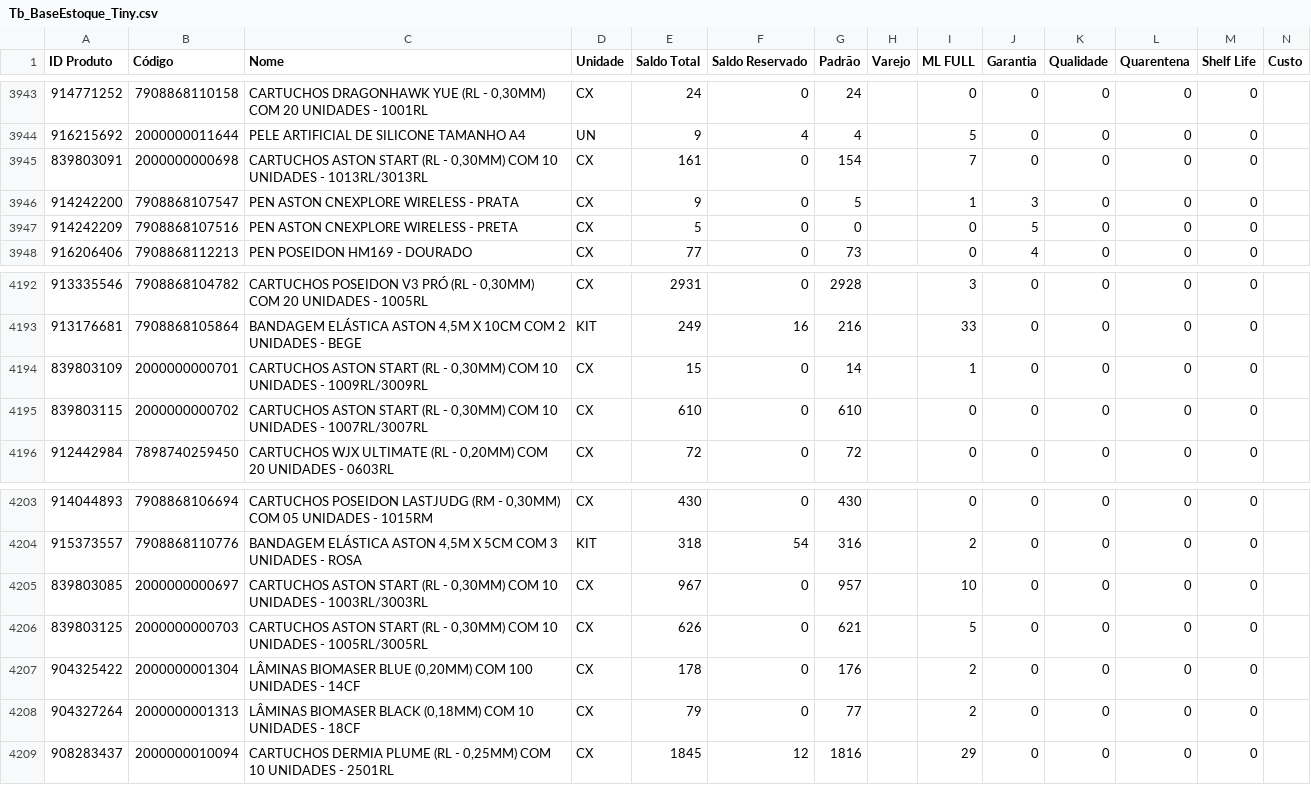
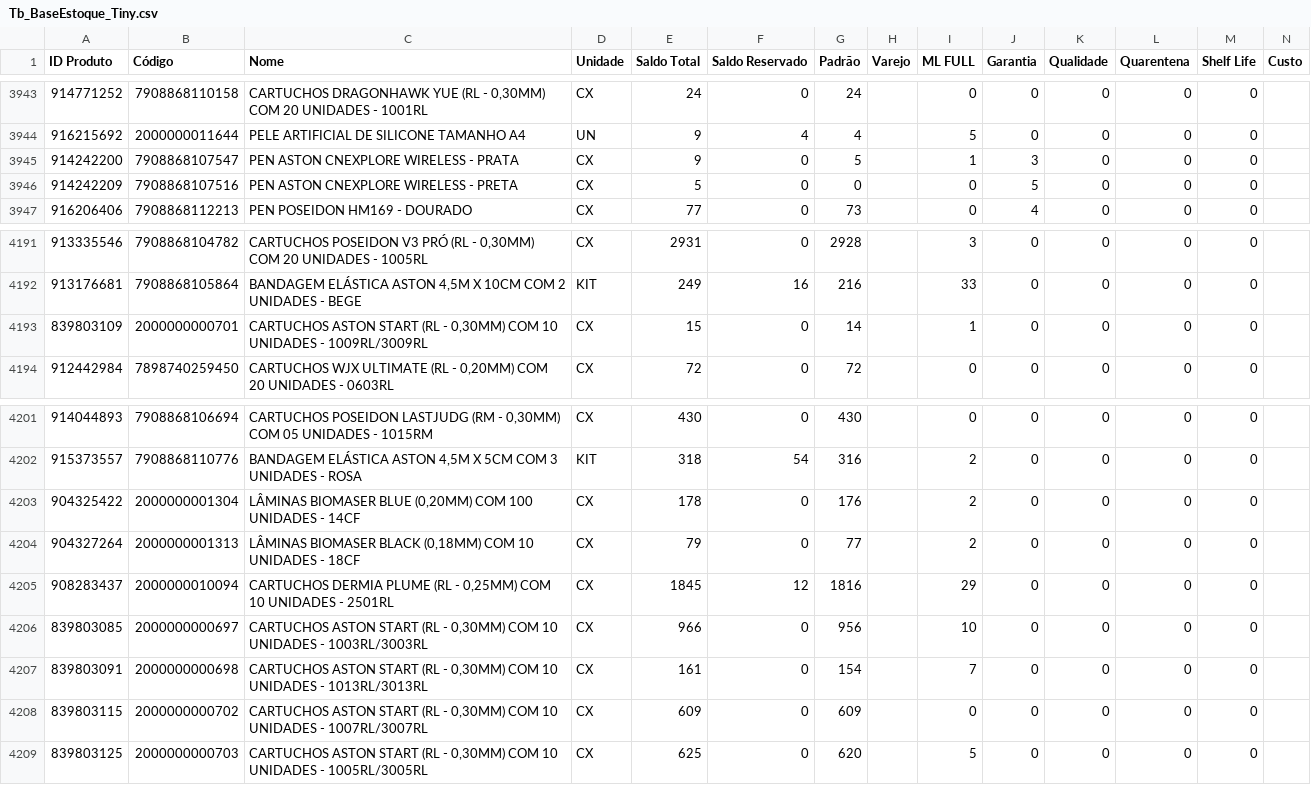
Before and after one commit to JhonatanAlmeida02/tiny-erp, a CSV file: TB_bases/Tb_BaseEstoque_Tiny.csv, drawn as a sheet; only a part is shown, gaps mark what is left out.

```diff
--- a/TB_bases/Tb_BaseEstoque_Tiny.csv
+++ b/TB_bases/Tb_BaseEstoque_Tiny.csv
@@ -3944,3 +3944,2 @@
 916215692;2000000011644;PELE ARTIFICIAL DE SILICONE TAMANHO A4;UN;9;4;4;;5;0;0;0;0;
-839803091;2000000000698;CARTUCHOS ASTON START (RL - 0,30MM) COM 10 UNIDADES - 1013RL/3013RL;CX;161;0;154;;7;0;0;0;0;
 914242200;7908868107547;PEN ASTON CNEXPLORE WIRELESS - PRATA;CX;9;0;5;;1;3;0;0;0;
@@ -4194,3 +4193,2 @@
 839803109;2000000000701;CARTUCHOS ASTON START (RL - 0,30MM) COM 10 UNIDADES - 1009RL/3009RL;CX;15;0;14;;1;0;0;0;0;
-839803115;2000000000702;CARTUCHOS ASTON START (RL - 0,30MM) COM 10 UNIDADES - 1007RL/3007RL;CX;610;0;610;;0;0;0;0;0;
 912442984;7898740259450;CARTUCHOS WJX ULTIMATE (RL - 0,20MM) COM 20 UNIDADES - 0603RL;CX;72;0;72;;0;0;0;0;0;
@@ -4204,4 +4202,2 @@
 915373557;7908868110776;BANDAGEM ELÁSTICA ASTON 4,5M X 5CM COM 3 UNIDADES - ROSA;KIT;318;54;316;;2;0;0;0;0;
-839803085;2000000000697;CARTUCHOS ASTON START (RL - 0,30MM) COM 10 UNIDADES - 1003RL/3003RL;CX;967;0;957;;10;0;0;0;0;
-839803125;2000000000703;CARTUCHOS ASTON START (RL - 0,30MM) COM 10 UNIDADES - 1005RL/3005RL;CX;626;0;621;;5;0;0;0;0;
 904325422;2000000001304;LÂMINAS BIOMASER BLUE (0,20MM) COM 100 UNIDADES - 14CF;CX;178;0;176;;2;0;0;0;0;
@@ -4209 +4205,5 @@
 908283437;2000000010094;CARTUCHOS DERMIA PLUME (RL - 0,25MM) COM 10 UNIDADES - 2501RL;CX;1845;12;1816;;29;0;0;0;0;
+839803085;2000000000697;CARTUCHOS ASTON START (RL - 0,30MM) COM 10 UNIDADES - 1003RL/3003RL;CX;966;0;956;;10;0;0;0;0;
+839803091;2000000000698;CARTUCHOS ASTON START (RL - 0,30MM) COM 10 UNIDADES - 1013RL/3013RL;CX;161;0;154;;7;0;0;0;0;
+839803115;2000000000702;CARTUCHOS ASTON START (RL - 0,30MM) COM 10 UNIDADES - 1007RL/3007RL;CX;609;0;609;;0;0;0;0;0;
+839803125;2000000000703;CARTUCHOS ASTON START (RL - 0,30MM) COM 10 UNIDADES - 1005RL/3005RL;CX;625;0;620;;5;0;0;0;0;
```
Also changed, not shown: 1 other file.
